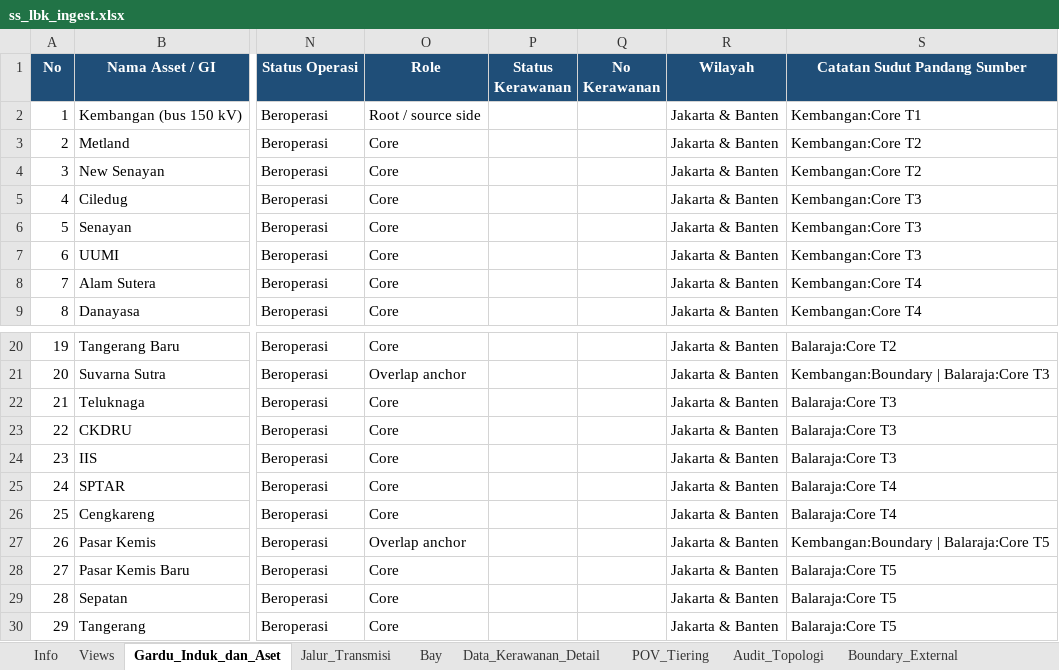
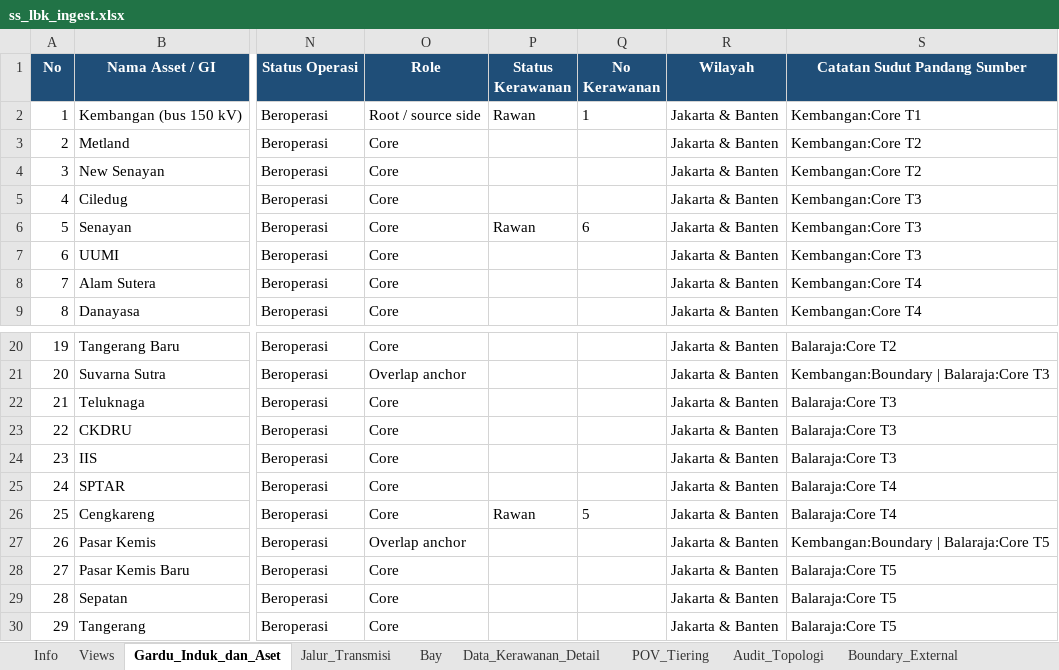
Before and after one commit to hafizna/SLD_engine, an Excel workbook: samples/ss_lbk_ingest.xlsx, sheet Gardu_Induk_dan_Aset, drawn as a sheet; only a part is shown, gaps mark what is left out; values as stored, in another font and other column widths than the file's, no borders; the diff names each change by its address in the sheet, - before the commit and + after, or states it on an @@ line.

```diff
--- a/samples/ss_lbk_ingest.xlsx (sheet Gardu_Induk_dan_Aset)
+++ b/samples/ss_lbk_ingest.xlsx (sheet Gardu_Induk_dan_Aset)
-P2 (Status Kerawanan): (empty)
+P2 (Status Kerawanan): Rawan
-Q2 (No Kerawanan): (empty)
+Q2 (No Kerawanan): 1
-P6 (Status Kerawanan): (empty)
+P6 (Status Kerawanan): Rawan
-Q6 (No Kerawanan): (empty)
+Q6 (No Kerawanan): 6
-P26 (Status Kerawanan): (empty)
+P26 (Status Kerawanan): Rawan
-Q26 (No Kerawanan): (empty)
+Q26 (No Kerawanan): 5
```
Also changed, not shown: sheet Data_Kerawanan_Detail, sheet Jalur_Transmisi, sheet Info, samples/ss_prbc_ingest.xlsx, 4 other files.
